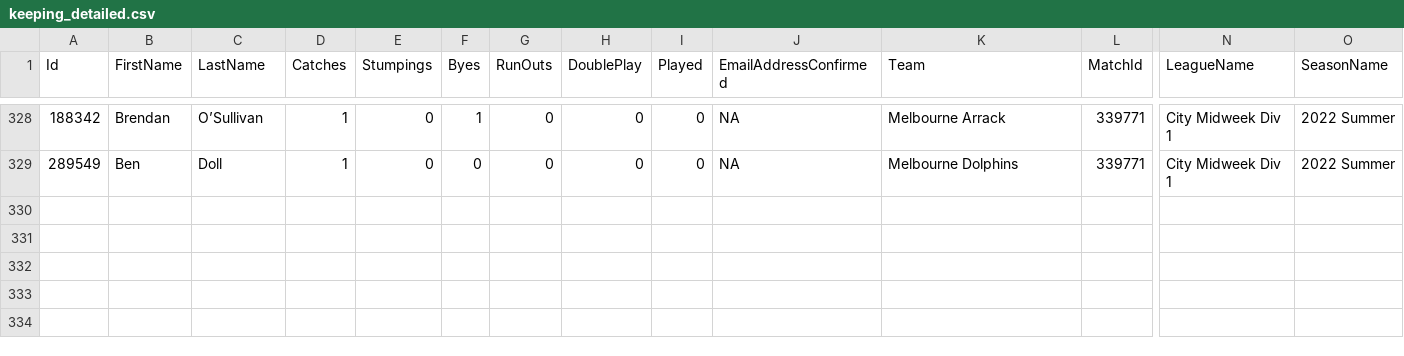
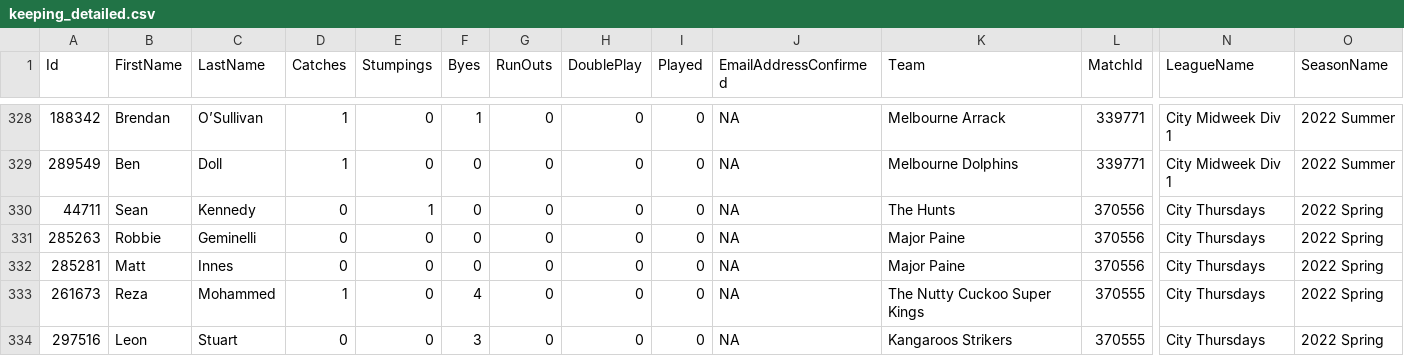
Before and after one commit to jimmyday12/nutty-cuckoo-super-kings, a CSV file: data/keeping_detailed.csv, drawn as a sheet; only a part is shown, gaps mark what is left out; rows hold the shown columns only; the diff names each change by its address in the sheet, - before the commit and + after, or states it on an @@ line.

```diff
--- a/data/keeping_detailed.csv
+++ b/data/keeping_detailed.csv
+row 330: 44711 | Sean | Kennedy | 0 | 1 | 0 | 0 | 0 | 0 | NA | The Hunts | 370556 | City Thursdays | 2022 Spring
+row 331: 285263 | Robbie | Geminelli | 0 | 0 | 0 | 0 | 0 | 0 | NA | Major Paine | 370556 | City Thursdays | 2022 Spring
+row 332: 285281 | Matt | Innes | 0 | 0 | 0 | 0 | 0 | 0 | NA | Major Paine | 370556 | City Thursdays | 2022 Spring
+row 333: 261673 | Reza | Mohammed | 1 | 0 | 4 | 0 | 0 | 0 | NA | The Nutty Cuckoo Super Kings | 370555 | City Thursdays | 2022 Spring
+row 334: 297516 | Leon | Stuart | 0 | 0 | 3 | 0 | 0 | 0 | NA | Kangaroos Strikers | 370555 | City Thursdays | 2022 Spring
```
Also changed, not shown: data/batting.csv, data/batting_detailed.csv, 11 other files.
